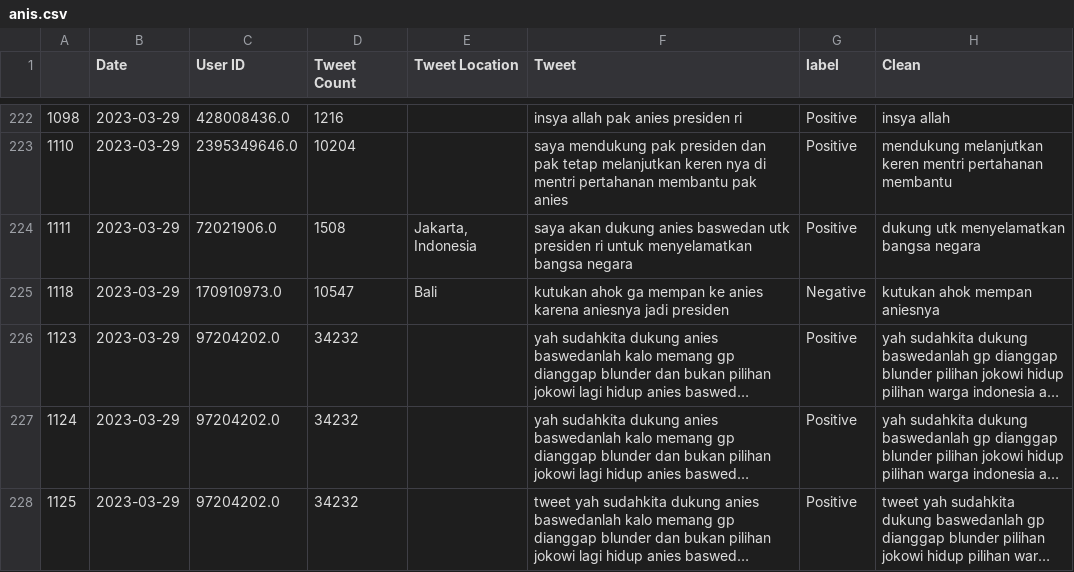
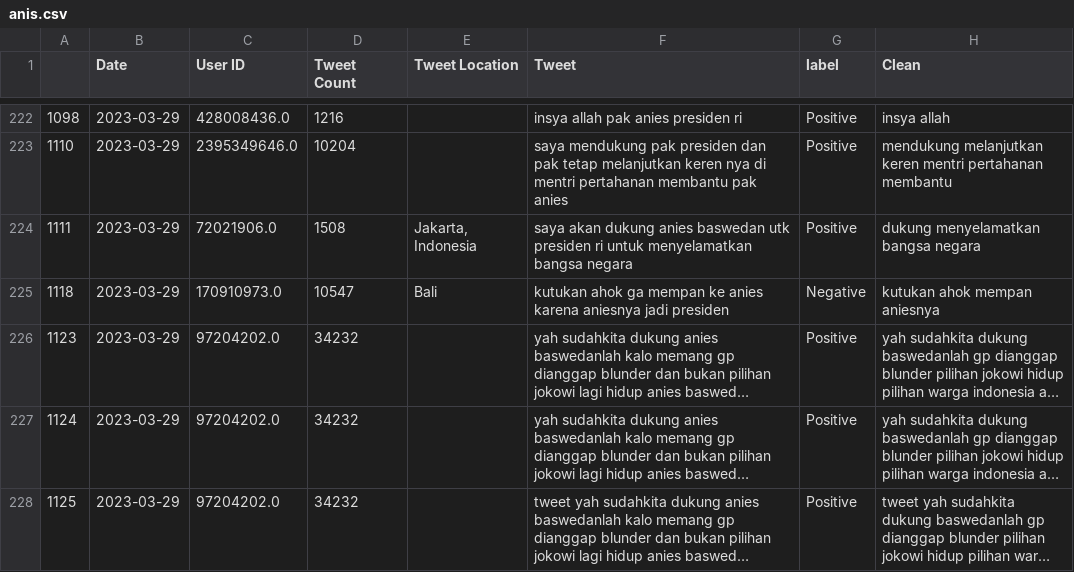
Before and after one commit to ghazafm/twitter-sentiment-analysis, a CSV file: preprocessing/EDA/datasets/anis.csv, drawn as a sheet; only a part is shown, gaps mark what is left out; long unchanged cells end in …; the diff covers the shown part only.

```diff
--- a/preprocessing/EDA/datasets/anis.csv
+++ b/preprocessing/EDA/datasets/anis.csv
@@ -223,3 +223,3 @@
 1110,2023-03-29,2395349646.0,10204,,saya mendukung pak presiden dan pak tetap melanjutkan keren nya di mentri pertahanan membantu pak anies,Positive,mendukung melanjutkan keren mentri pertahanan membantu
-1111,2023-03-29,72021906.0,1508,"Jakarta, Indonesia",saya akan dukung anies baswedan utk presiden ri untuk menyelamatkan bangsa  negara,Positive,dukung utk menyelamatkan bangsa negara
+1111,2023-03-29,72021906.0,1508,"Jakarta, Indonesia",saya akan dukung anies baswedan utk presiden ri untuk menyelamatkan bangsa  negara,Positive,dukung menyelamatkan bangsa negara
 1118,2023-03-29,170910973.0,10547,Bali,kutukan ahok ga mempan ke anies karena aniesnya jadi presiden,Negative,kutukan ahok mempan aniesnya
```
Also changed, not shown: 56 edited cells elsewhere in this file, preprocessing/EDA/datasets/ganjar.csv, preprocessing/EDA/datasets/prabowo.csv, 3 other files.
